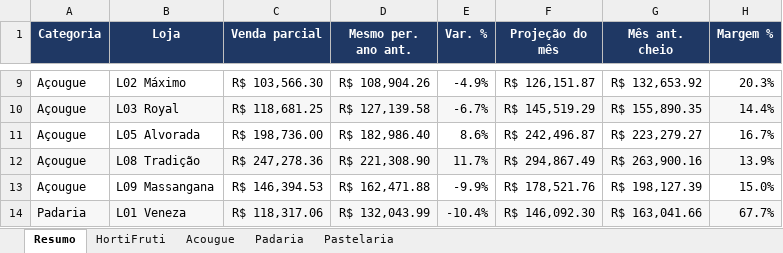
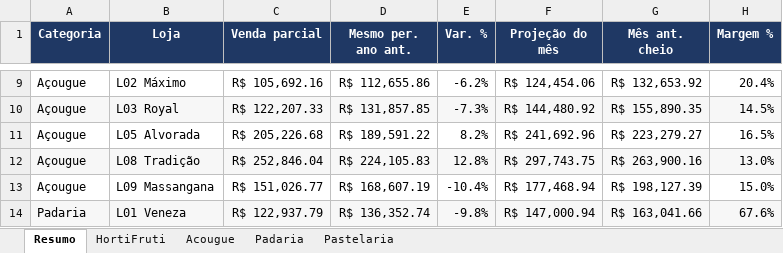
Before and after one commit to luciano504/rendemais-painel, an Excel workbook: data/categorias.xlsx, sheet Resumo, drawn as a sheet; only a part is shown, gaps mark what is left out; values as stored, in another font and other column widths than the file's, no borders; conditional formats not drawn; the diff covers the shown part only; the diff names each change by its address in the sheet, - before the commit and + after, or states it on an @@ line.

```diff
--- a/data/categorias.xlsx (sheet Resumo)
+++ b/data/categorias.xlsx (sheet Resumo)
-C9 (Venda parcial): R$ 103,566.30
+C9 (Venda parcial): R$ 105,692.16
-D9 (Mesmo per. ano ant.): R$ 108,904.26
+D9 (Mesmo per. ano ant.): R$ 112,655.86
-E9 (Var. %): -4.9%
+E9 (Var. %): -6.2%
-F9 (Projeção do mês): R$ 126,151.87
+F9 (Projeção do mês): R$ 124,454.06
-H9 (Margem %): 20.3%
+H9 (Margem %): 20.4%
-C10 (Venda parcial): R$ 118,681.25
+C10 (Venda parcial): R$ 122,207.33
-D10 (Mesmo per. ano ant.): R$ 127,139.58
+D10 (Mesmo per. ano ant.): R$ 131,857.85
-E10 (Var. %): -6.7%
+E10 (Var. %): -7.3%
-F10 (Projeção do mês): R$ 145,519.29
+F10 (Projeção do mês): R$ 144,480.92
-H10 (Margem %): 14.4%
+H10 (Margem %): 14.5%
-C11 (Venda parcial): R$ 198,736.00
+C11 (Venda parcial): R$ 205,226.68
-D11 (Mesmo per. ano ant.): R$ 182,986.40
+D11 (Mesmo per. ano ant.): R$ 189,591.22
-E11 (Var. %): 8.6%
+E11 (Var. %): 8.2%
-F11 (Projeção do mês): R$ 242,496.87
+F11 (Projeção do mês): R$ 241,692.96
-H11 (Margem %): 16.7%
+H11 (Margem %): 16.5%
-C12 (Venda parcial): R$ 247,278.36
+C12 (Venda parcial): R$ 252,846.04
-D12 (Mesmo per. ano ant.): R$ 221,308.90
+D12 (Mesmo per. ano ant.): R$ 224,105.83
-E12 (Var. %): 11.7%
+E12 (Var. %): 12.8%
-F12 (Projeção do mês): R$ 294,867.49
+F12 (Projeção do mês): R$ 297,743.75
-H12 (Margem %): 13.9%
+H12 (Margem %): 13.0%
-C13 (Venda parcial): R$ 146,394.53
+C13 (Venda parcial): R$ 151,026.77
-D13 (Mesmo per. ano ant.): R$ 162,471.88
+D13 (Mesmo per. ano ant.): R$ 168,607.19
-E13 (Var. %): -9.9%
+E13 (Var. %): -10.4%
-F13 (Projeção do mês): R$ 178,521.76
+F13 (Projeção do mês): R$ 177,468.94
-C14 (Venda parcial): R$ 118,317.06
+C14 (Venda parcial): R$ 122,937.79
-D14 (Mesmo per. ano ant.): R$ 132,043.99
+D14 (Mesmo per. ano ant.): R$ 136,352.74
-E14 (Var. %): -10.4%
+E14 (Var. %): -9.8%
-F14 (Projeção do mês): R$ 146,092.30
+F14 (Projeção do mês): R$ 147,000.94
-H14 (Margem %): 67.7%
+H14 (Margem %): 67.6%
```
Also changed, not shown: 3 added rows, 3 removed rows and 68 edited cells elsewhere in this sheet, sheet HortiFruti, sheet Acougue, sheet Pastelaria, sheet Padaria, data/estoque_parado.xlsx, data/transferencias.xlsx, 1 other file.
